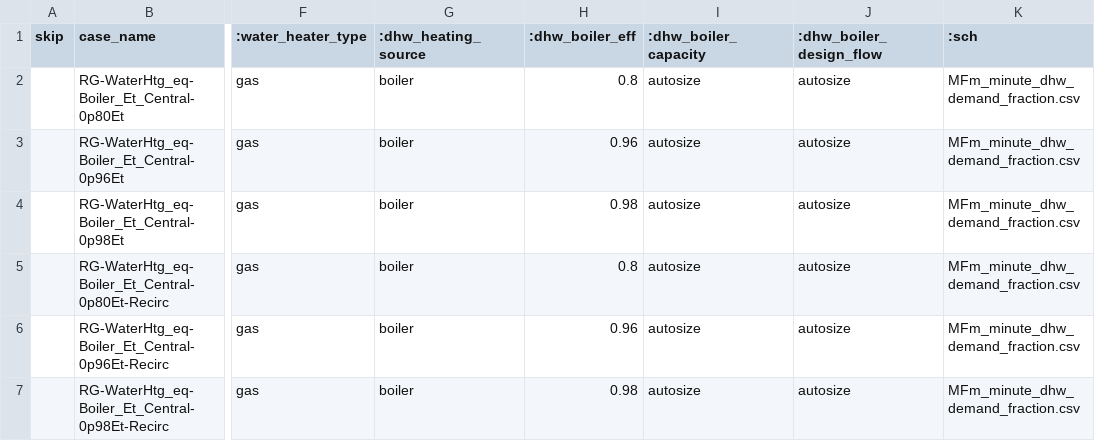
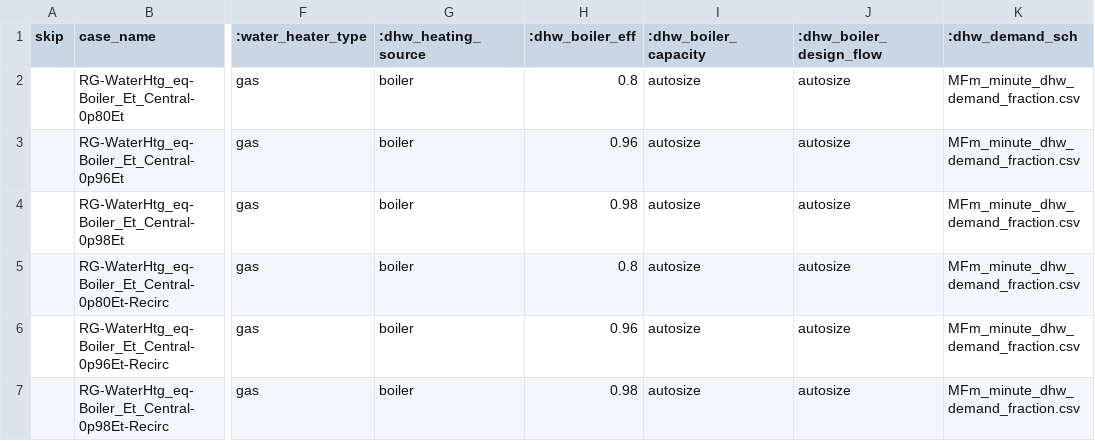
Before and after one commit to solaristechnical/DEER-Prototypes-EnergyPlus, a CSV file: residential measures/SWWH010-04 Boiler Multifamily/SWWH010 Boiler_MFm_Ex/cases/MFm&0&Any&Ex&WaterHtg_eq__Boiler_Et_Central.csv, drawn as a sheet; only a part is shown, gaps mark what is left out; the diff names each change by its address in the sheet, - before the commit and + after, or states it on an @@ line.

Commit message:
Modify CSV header for DHW demand scheduling

```diff
--- a/residential measures/SWWH010-04 Boiler Multifamily/SWWH010 Boiler_MFm_Ex/cases/MFm&0&Any&Ex&WaterHtg_eq__Boiler_Et_Central.csv
+++ b/residential measures/SWWH010-04 Boiler Multifamily/SWWH010 Boiler_MFm_Ex/cases/MFm&0&Any&Ex&WaterHtg_eq__Boiler_Et_Central.csv
-K1: :sch
+K1: :dhw_demand_sch
```
